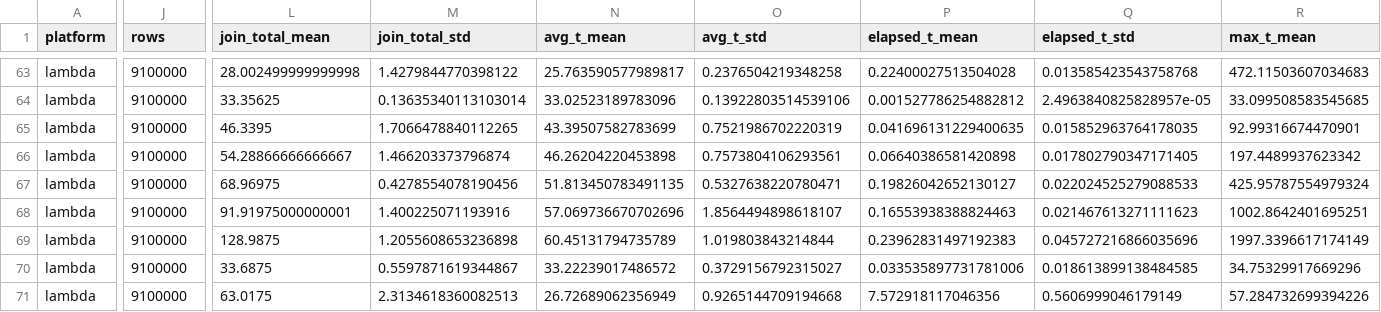
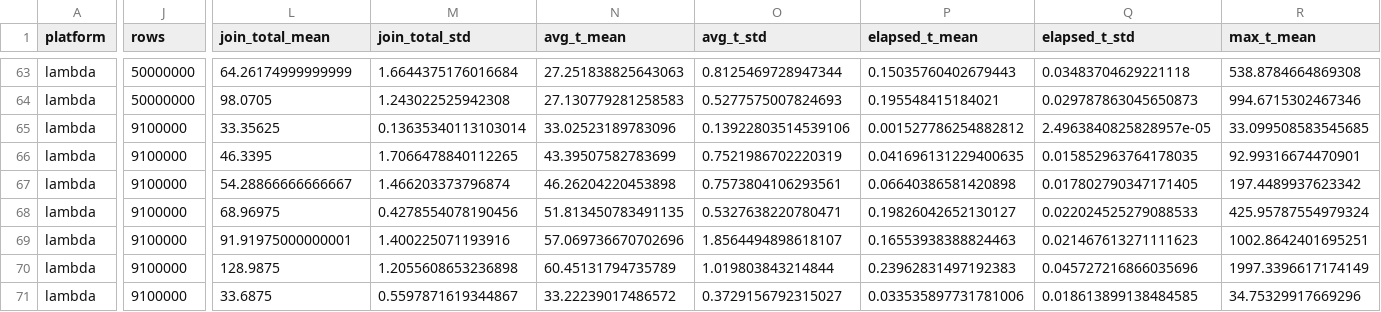
Before and after one commit to mstaylor/cylon, a CSV file: target/aws/scripts/notebooks/aggregated_results.csv, drawn as a sheet; only a part is shown, gaps mark what is left out; the shorter side is filled out with more unchanged rows; rows hold the shown columns only; the diff covers the shown part only; the diff names each change by its address in the sheet, - before the commit and + after, or states it on an @@ line.

```diff
--- a/target/aws/scripts/notebooks/aggregated_results.csv
+++ b/target/aws/scripts/notebooks/aggregated_results.csv
-J63 (rows): 9100000
+J63 (rows): 50000000
-L63 (join_total_mean): 28.002499999999998
+L63 (join_total_mean): 64.26174999999999
-M63 (join_total_std): 1.4279844770398122
+M63 (join_total_std): 1.6644375176016684
-N63 (avg_t_mean): 25.763590577989817
+N63 (avg_t_mean): 27.251838825643063
-O63 (avg_t_std): 0.2376504219348258
+O63 (avg_t_std): 0.8125469728947344
-P63 (elapsed_t_mean): 0.22400027513504028
+P63 (elapsed_t_mean): 0.15035760402679443
-Q63 (elapsed_t_std): 0.013585423543758768
+Q63 (elapsed_t_std): 0.03483704629221118
-R63 (max_t_mean): 472.11503607034683
+R63 (max_t_mean): 538.8784664869308
+row 64: lambda | 50000000 | 98.0705 | 1.243022525942308 | 27.130779281258583 | 0.5277575007824693 | 0.195548415184021 | 0.029787863045650873 | 994.6715302467346
```
Also changed, not shown: 127 edited cells elsewhere in this file, 25 other files.
